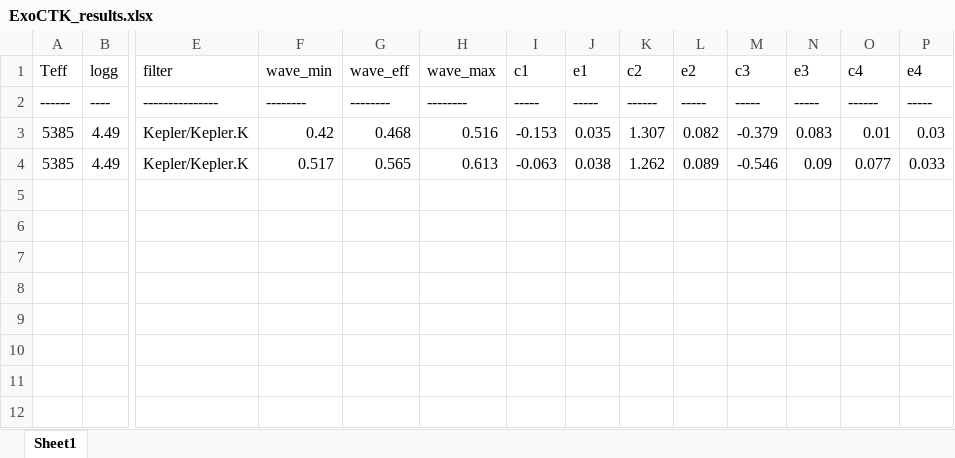
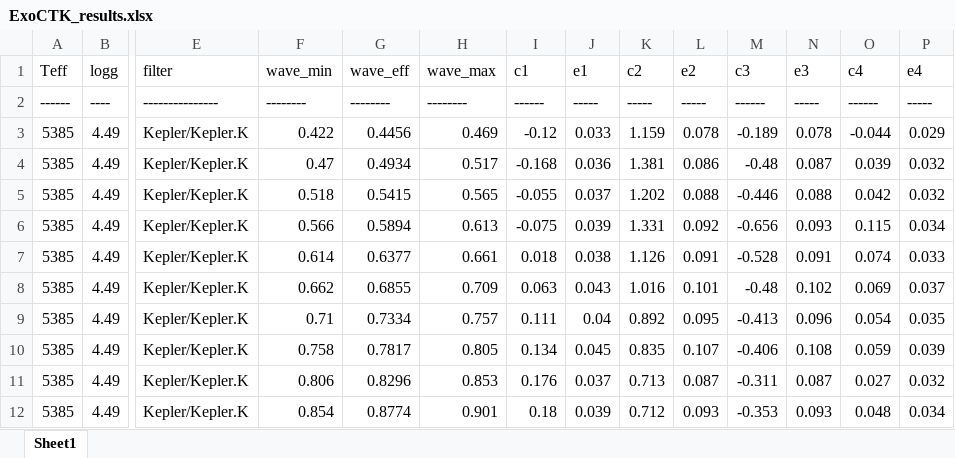
Before and after one commit to ViktorSumida/ECLIPSE-X-lambda, an Excel workbook: ExoCTK_results.xlsx, sheet Sheet1, drawn as a sheet; only a part is shown, gaps mark what is left out; values as stored, in another font and other column widths than the file's, no borders; addresses are those after the commit; rows hold the shown columns only; the diff names each change by its address in the sheet, - before the commit and + after, or states it on an @@ line.

Commit message:
Parâmetros de entrada pelo Excel

```diff
--- a/ExoCTK_results.xlsx (sheet Sheet1)
+++ b/ExoCTK_results.xlsx (sheet Sheet1)
-I2 (c1): -----
+I2 (c1): ------
-K2 (c2): ------
+K2 (c2): -----
-M2 (c3): -----
+M2 (c3): ------
-F3 (wave_min): 0.42
+F3 (wave_min): 0.422
-G3 (wave_eff): 0.468
+G3 (wave_eff): 0.4456
-H3 (wave_max): 0.516
+H3 (wave_max): 0.469
-I3 (c1): -0.153
+I3 (c1): -0.12
-J3 (e1): 0.035
+J3 (e1): 0.033
-K3 (c2): 1.307
+K3 (c2): 1.159
-L3 (e2): 0.082
+L3 (e2): 0.078
-M3 (c3): -0.379
+M3 (c3): -0.189
-N3 (e3): 0.083
+N3 (e3): 0.078
-O3 (c4): 0.01
+O3 (c4): -0.044
-P3 (e4): 0.03
+P3 (e4): 0.029
+row 4: 5385 | 4.49 | Kepler/Kepler.K | 0.47 | 0.4934 | 0.517 | -0.168 | 0.036 | 1.381 | 0.086 | -0.48 | 0.087 | 0.039 | 0.032
+row 5: 5385 | 4.49 | Kepler/Kepler.K | 0.518 | 0.5415 | 0.565 | -0.055 | 0.037 | 1.202 | 0.088 | -0.446 | 0.088 | 0.042 | 0.032
+row 6: 5385 | 4.49 | Kepler/Kepler.K | 0.566 | 0.5894 | 0.613 | -0.075 | 0.039 | 1.331 | 0.092 | -0.656 | 0.093 | 0.115 | 0.034
-F7 (wave_min): 0.517
+F7 (wave_min): 0.614
-G7 (wave_eff): 0.565
+G7 (wave_eff): 0.6377
-H7 (wave_max): 0.613
+H7 (wave_max): 0.661
-I7 (c1): -0.063
+I7 (c1): 0.018
-K7 (c2): 1.262
+K7 (c2): 1.126
-L7 (e2): 0.089
+L7 (e2): 0.091
-M7 (c3): -0.546
+M7 (c3): -0.528
-N7 (e3): 0.09
+N7 (e3): 0.091
-O7 (c4): 0.077
+O7 (c4): 0.074
+row 8: 5385 | 4.49 | Kepler/Kepler.K | 0.662 | 0.6855 | 0.709 | 0.063 | 0.043 | 1.016 | 0.101 | -0.48 | 0.102 | 0.069 | 0.037
+row 9: 5385 | 4.49 | Kepler/Kepler.K | 0.71 | 0.7334 | 0.757 | 0.111 | 0.04 | 0.892 | 0.095 | -0.413 | 0.096 | 0.054 | 0.035
+row 10: 5385 | 4.49 | Kepler/Kepler.K | 0.758 | 0.7817 | 0.805 | 0.134 | 0.045 | 0.835 | 0.107 | -0.406 | 0.108 | 0.059 | 0.039
+row 11: 5385 | 4.49 | Kepler/Kepler.K | 0.806 | 0.8296 | 0.853 | 0.176 | 0.037 | 0.713 | 0.087 | -0.311 | 0.087 | 0.027 | 0.032
+row 12: 5385 | 4.49 | Kepler/Kepler.K | 0.854 | 0.8774 | 0.901 | 0.18 | 0.039 | 0.712 | 0.093 | -0.353 | 0.093 | 0.048 | 0.034
```
Also changed, not shown: Parâmetros.xlsx, 3 other files.
